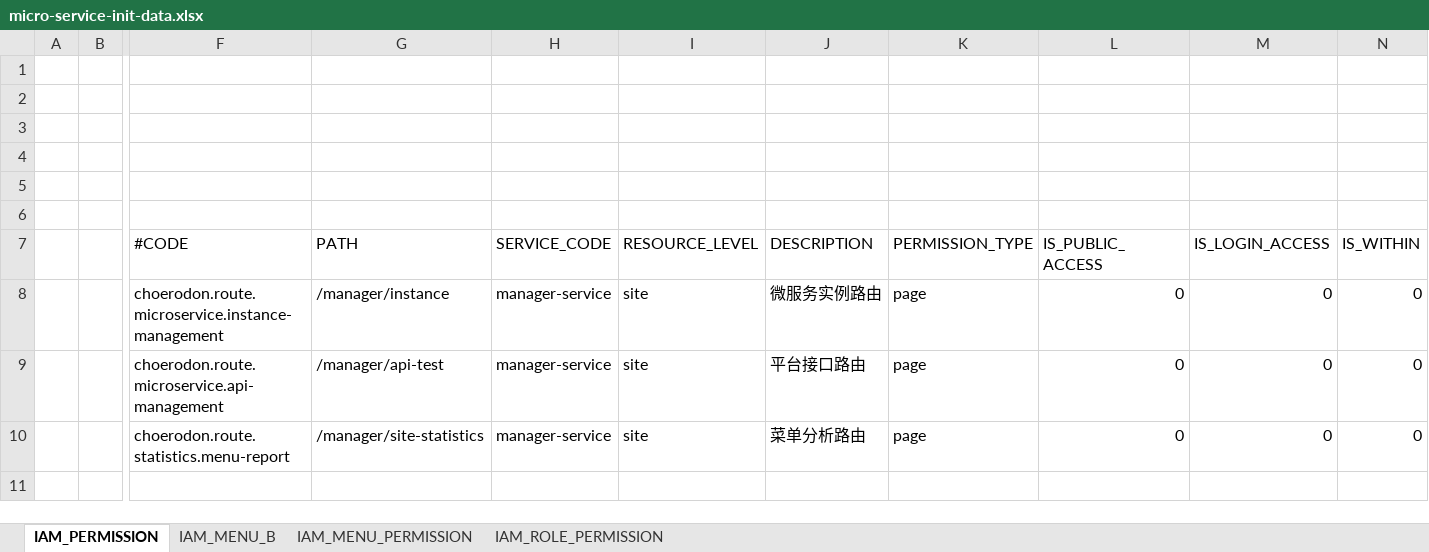
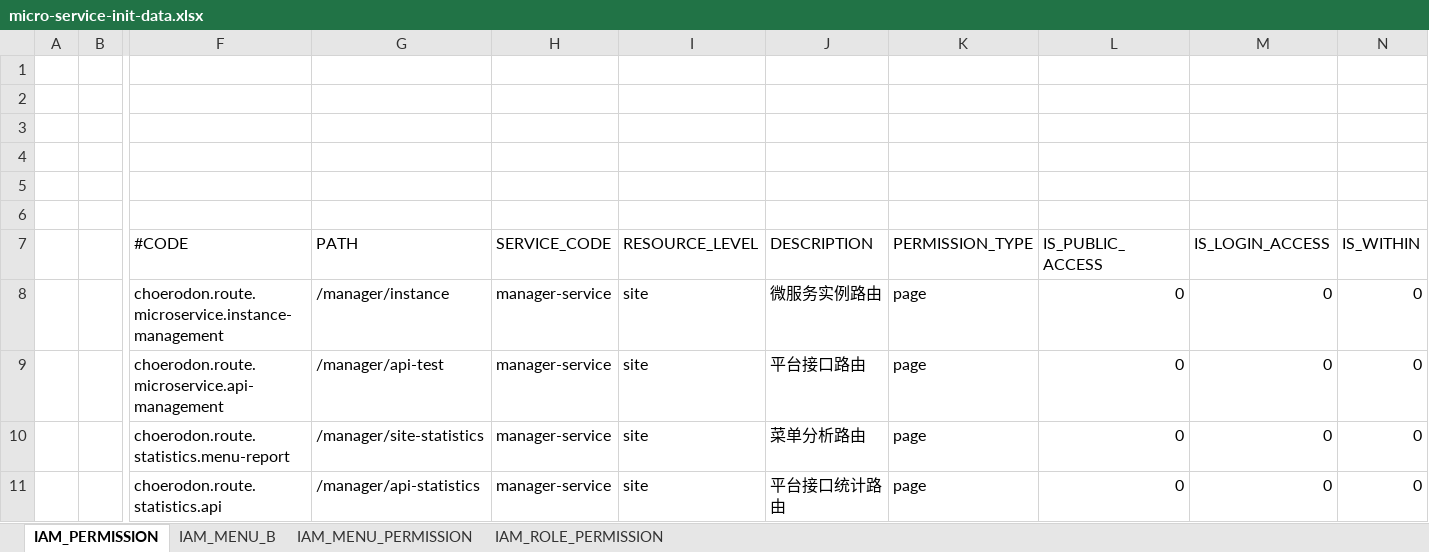
Before and after one commit to choerodon/manager-service, an Excel workbook: src/main/resources/script/meta/micro-service-init-data.xlsx, sheet IAM_PERMISSION, drawn as a sheet; only a part is shown, gaps mark what is left out; values as stored, in another font and other column widths than the file's, no borders; rows hold the shown columns only; the diff names each change by its address in the sheet, - before the commit and + after, or states it on an @@ line.

```diff
--- a/src/main/resources/script/meta/micro-service-init-data.xlsx (sheet IAM_PERMISSION)
+++ b/src/main/resources/script/meta/micro-service-init-data.xlsx (sheet IAM_PERMISSION)
+row 11:  |  | choerodon.route.statistics.api | /manager/api-statistics | manager-service | site | 平台接口统计路由 | page | 0 | 0 | 0
```
Also changed, not shown: sheet IAM_MENU_B, sheet IAM_MENU_PERMISSION, sheet IAM_ROLE_PERMISSION, 3 other files.
